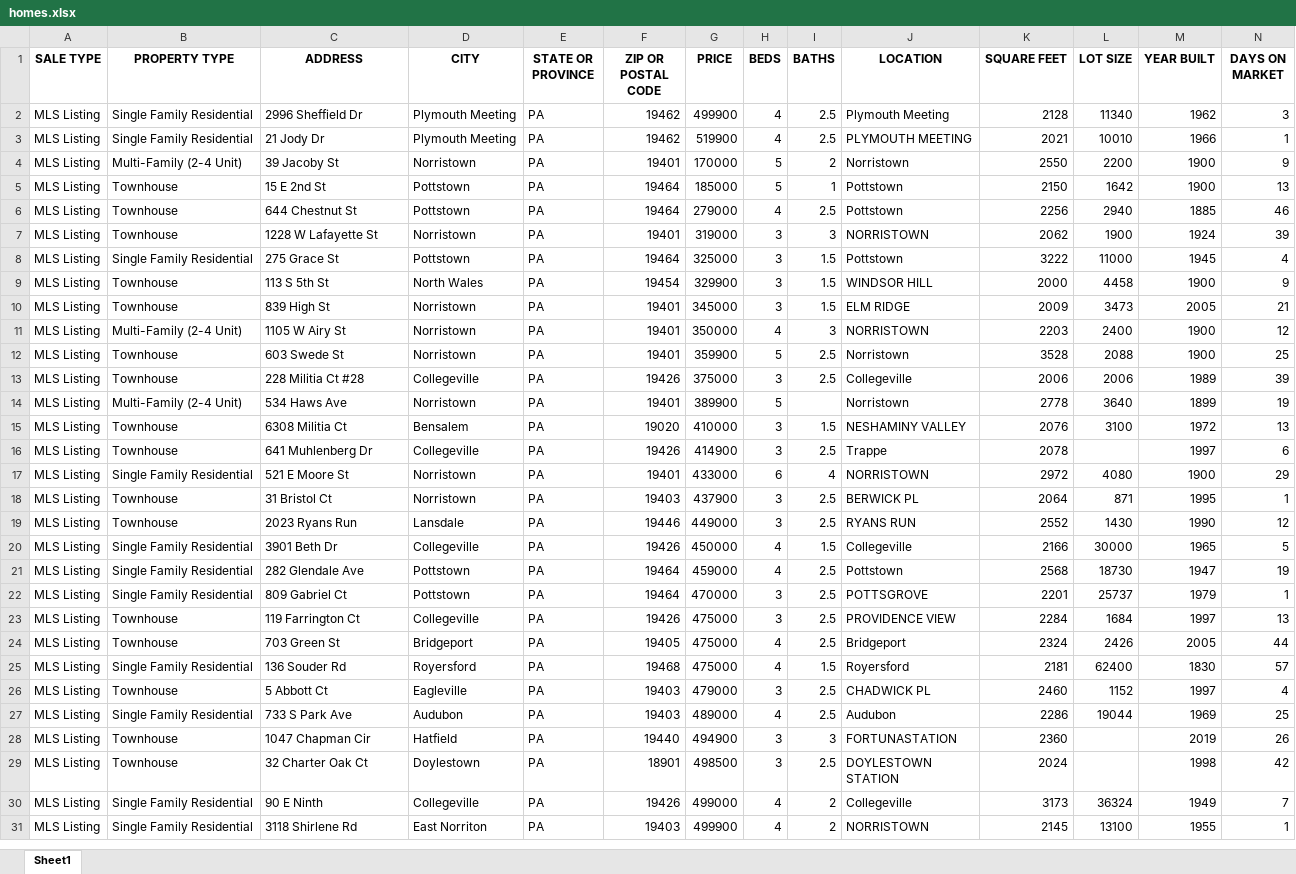
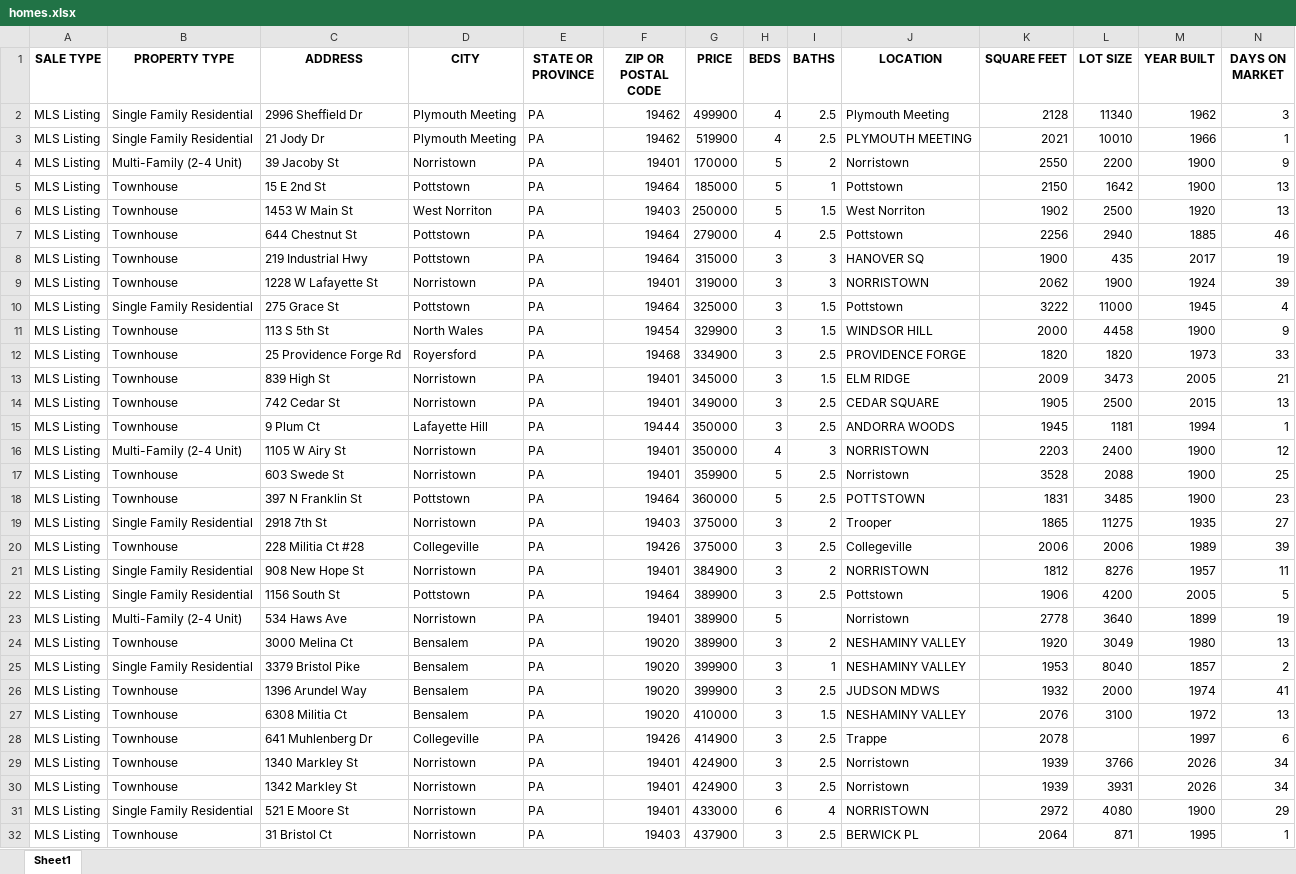
Before and after one commit to Hacker-2004/home-finder, an Excel workbook: homes.xlsx, sheet Sheet1, drawn as a sheet; only a part is shown; the shorter side is filled out with more unchanged rows; values as stored, in another font and other column widths than the file's, no borders; rows hold the shown columns only; the diff covers the shown part only; the diff names each change by its address in the sheet, - before the commit and + after, or states it on an @@ line.

```diff
--- a/homes.xlsx (sheet Sheet1)
+++ b/homes.xlsx (sheet Sheet1)
+row 6: MLS Listing | Townhouse | 1453 W Main St | West Norriton | PA | 19403 | 250000 | 5 | 1.5 | West Norriton | 1902 | 2500 | 1920 | 13
+row 8: MLS Listing | Townhouse | 219 Industrial Hwy | Pottstown | PA | 19464 | 315000 | 3 | 3 | HANOVER SQ | 1900 | 435 | 2017 | 19
+row 12: MLS Listing | Townhouse | 25 Providence Forge Rd | Royersford | PA | 19468 | 334900 | 3 | 2.5 | PROVIDENCE FORGE | 1820 | 1820 | 1973 | 33
+row 14: MLS Listing | Townhouse | 742 Cedar St | Norristown | PA | 19401 | 349000 | 3 | 2.5 | CEDAR SQUARE | 1905 | 2500 | 2015 | 13
+row 15: MLS Listing | Townhouse | 9 Plum Ct | Lafayette Hill | PA | 19444 | 350000 | 3 | 2.5 | ANDORRA WOODS | 1945 | 1181 | 1994 | 1
+row 18: MLS Listing | Townhouse | 397 N Franklin St | Pottstown | PA | 19464 | 360000 | 5 | 2.5 | POTTSTOWN | 1831 | 3485 | 1900 | 23
+row 19: MLS Listing | Single Family Residential | 2918 7th St | Norristown | PA | 19403 | 375000 | 3 | 2 | Trooper | 1865 | 11275 | 1935 | 27
+row 21: MLS Listing | Single Family Residential | 908 New Hope St | Norristown | PA | 19401 | 384900 | 3 | 2 | NORRISTOWN | 1812 | 8276 | 1957 | 11
+row 22: MLS Listing | Single Family Residential | 1156 South St | Pottstown | PA | 19464 | 389900 | 3 | 2.5 | Pottstown | 1906 | 4200 | 2005 | 5
+row 24: MLS Listing | Townhouse | 3000 Melina Ct | Bensalem | PA | 19020 | 389900 | 3 | 2 | NESHAMINY VALLEY | 1920 | 3049 | 1980 | 13
+row 25: MLS Listing | Single Family Residential | 3379 Bristol Pike | Bensalem | PA | 19020 | 399900 | 3 | 1 | NESHAMINY VALLEY | 1953 | 8040 | 1857 | 2
+row 26: MLS Listing | Townhouse | 1396 Arundel Way | Bensalem | PA | 19020 | 399900 | 3 | 2.5 | JUDSON MDWS | 1932 | 2000 | 1974 | 41
+row 29: MLS Listing | Townhouse | 1340 Markley St | Norristown | PA | 19401 | 424900 | 3 | 2.5 | Norristown | 1939 | 3766 | 2026 | 34
+row 30: MLS Listing | Townhouse | 1342 Markley St | Norristown | PA | 19401 | 424900 | 3 | 2.5 | Norristown | 1939 | 3931 | 2026 | 34
```
Also changed, not shown: 30 added rows elsewhere in this sheet, 1 other file.
